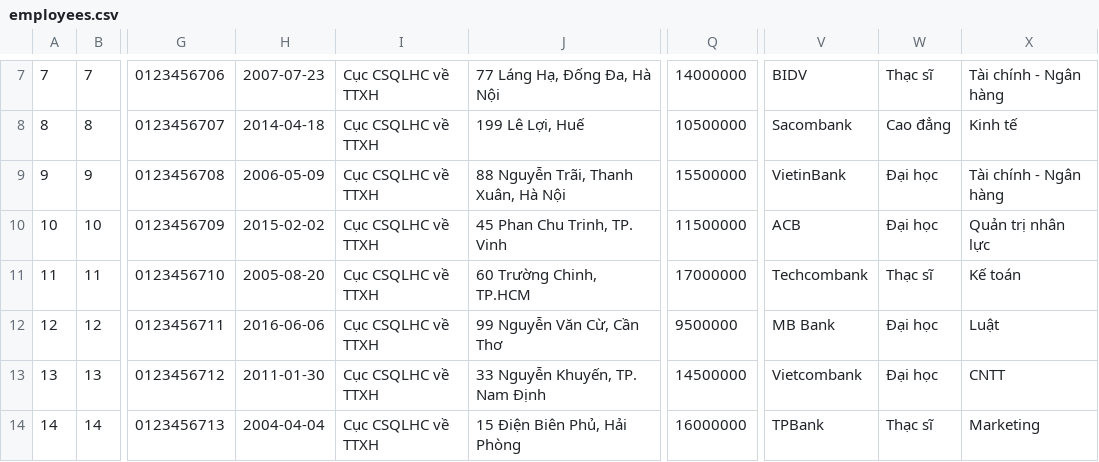
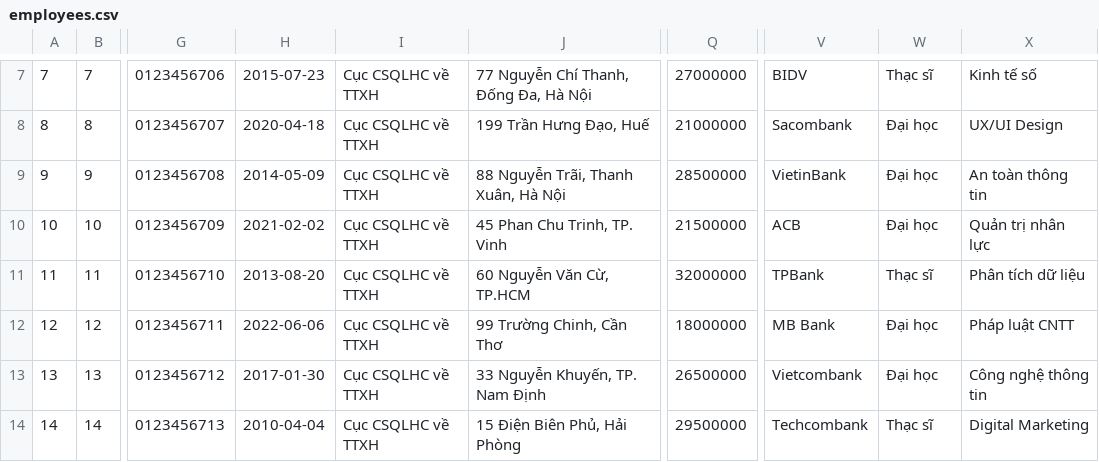
Before and after one commit to huyhenry02/mvc-accounting, a CSV file: database/seeders/data/employees.csv, drawn as a sheet; only a part is shown, gaps mark what is left out; the diff covers the shown part only; the diff names each change by its address in the sheet, - before the commit and + after, or states it on an @@ line.

```diff
--- a/database/seeders/data/employees.csv
+++ b/database/seeders/data/employees.csv
-H7: 2007-07-23
+H7: 2015-07-23
-J7: 77 Láng Hạ, Đống Đa, Hà Nội
+J7: 77 Nguyễn Chí Thanh, Đống Đa, Hà Nội
-Q7: 14000000
+Q7: 27000000
-X7: Tài chính - Ngân hàng
+X7: Kinh tế số
-H8: 2014-04-18
+H8: 2020-04-18
-J8: 199 Lê Lợi, Huế
+J8: 199 Trần Hưng Đạo, Huế
-Q8: 10500000
+Q8: 21000000
-W8: Cao đẳng
+W8: Đại học
-X8: Kinh tế
+X8: UX/UI Design
-H9: 2006-05-09
+H9: 2014-05-09
-Q9: 15500000
+Q9: 28500000
-X9: Tài chính - Ngân hàng
+X9: An toàn thông tin
-H10: 2015-02-02
+H10: 2021-02-02
-Q10: 11500000
+Q10: 21500000
-H11: 2005-08-20
+H11: 2013-08-20
-J11: 60 Trường Chinh, TP.HCM
+J11: 60 Nguyễn Văn Cừ, TP.HCM
-Q11: 17000000
+Q11: 32000000
-V11: Techcombank
+V11: TPBank
-X11: Kế toán
+X11: Phân tích dữ liệu
-H12: 2016-06-06
+H12: 2022-06-06
-J12: 99 Nguyễn Văn Cừ, Cần Thơ
+J12: 99 Trường Chinh, Cần Thơ
-Q12: 9500000
+Q12: 18000000
-X12: Luật
+X12: Pháp luật CNTT
-H13: 2011-01-30
+H13: 2017-01-30
-Q13: 14500000
+Q13: 26500000
-X13: CNTT
+X13: Công nghệ thông tin
-H14: 2004-04-04
+H14: 2010-04-04
-Q14: 16000000
+Q14: 29500000
-V14: TPBank
+V14: Techcombank
-X14: Marketing
+X14: Digital Marketing
```
Also changed, not shown: 33 edited cells elsewhere in this file, database/seeders/data/allowances.csv, database/seeders/data/departments.csv, 56 other files.
